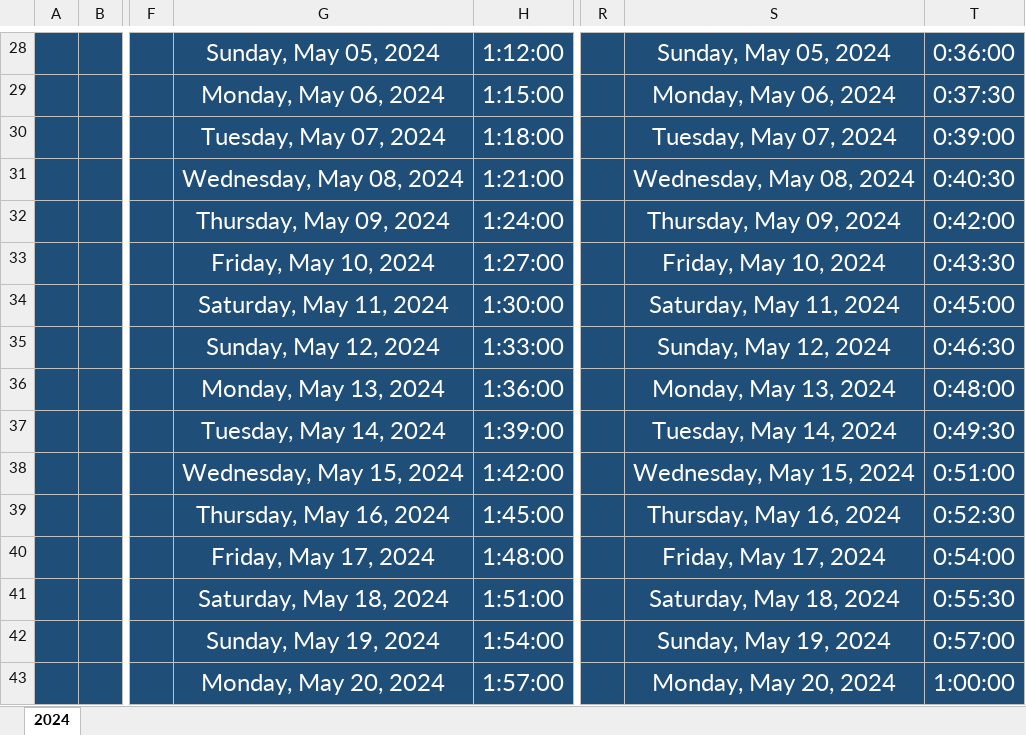
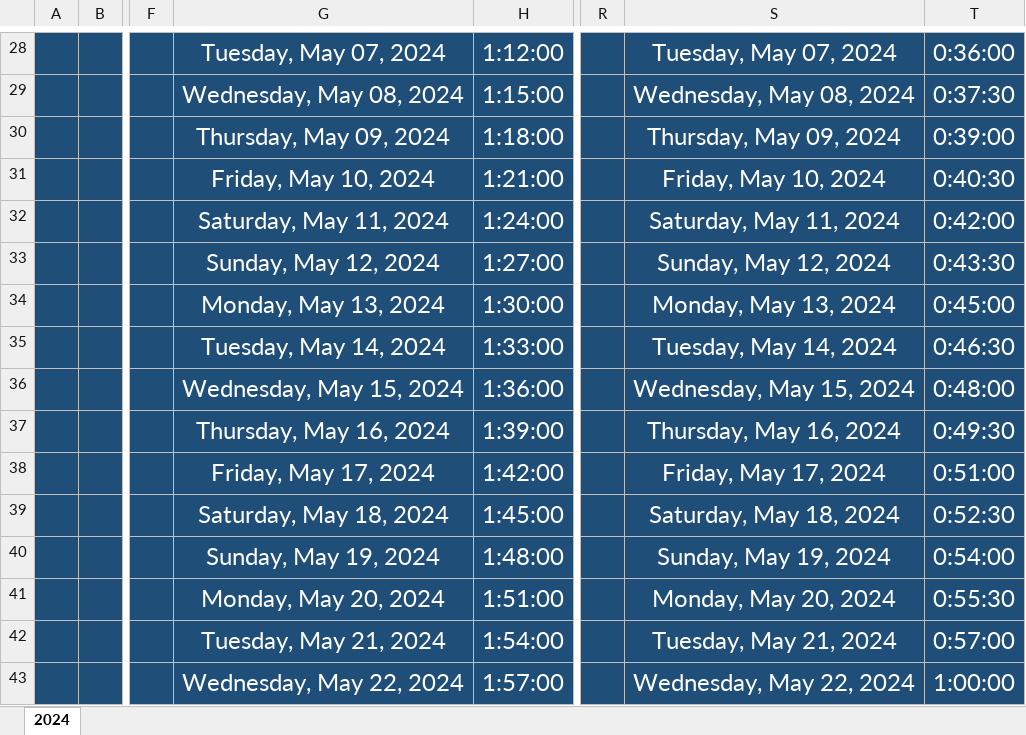
Before and after one commit to Mostafa-El-Masry/dashboard-V.2, an Excel workbook: track.xlsx, sheet 2024, drawn as a sheet; only a part is shown, gaps mark what is left out; values as stored, in another font and other column widths than the file's, no borders; table styles not drawn; the diff covers the shown part only; the diff names each change by its address in the sheet, - before the commit and + after, or states it on an @@ line.

```diff
--- a/track.xlsx (sheet 2024)
+++ b/track.xlsx (sheet 2024)
-G28: Sunday, May 05, 2024
+G28: Tuesday, May 07, 2024
-S28: Sunday, May 05, 2024
+S28: Tuesday, May 07, 2024
-G29: Monday, May 06, 2024
+G29: Wednesday, May 08, 2024
-S29: Monday, May 06, 2024
+S29: Wednesday, May 08, 2024
-G30: Tuesday, May 07, 2024
+G30: Thursday, May 09, 2024
-S30: Tuesday, May 07, 2024
+S30: Thursday, May 09, 2024
-G31: Wednesday, May 08, 2024
+G31: Friday, May 10, 2024
-S31: Wednesday, May 08, 2024
+S31: Friday, May 10, 2024
-G32: Thursday, May 09, 2024
+G32: Saturday, May 11, 2024
-S32: Thursday, May 09, 2024
+S32: Saturday, May 11, 2024
-G33: Friday, May 10, 2024
+G33: Sunday, May 12, 2024
-S33: Friday, May 10, 2024
+S33: Sunday, May 12, 2024
-G34: Saturday, May 11, 2024
+G34: Monday, May 13, 2024
-S34: Saturday, May 11, 2024
+S34: Monday, May 13, 2024
-G35: Sunday, May 12, 2024
+G35: Tuesday, May 14, 2024
-S35: Sunday, May 12, 2024
+S35: Tuesday, May 14, 2024
-G36: Monday, May 13, 2024
+G36: Wednesday, May 15, 2024
-S36: Monday, May 13, 2024
+S36: Wednesday, May 15, 2024
-G37: Tuesday, May 14, 2024
+G37: Thursday, May 16, 2024
-S37: Tuesday, May 14, 2024
+S37: Thursday, May 16, 2024
-G38: Wednesday, May 15, 2024
+G38: Friday, May 17, 2024
-S38: Wednesday, May 15, 2024
+S38: Friday, May 17, 2024
-G39: Thursday, May 16, 2024
+G39: Saturday, May 18, 2024
-S39: Thursday, May 16, 2024
+S39: Saturday, May 18, 2024
-G40: Friday, May 17, 2024
+G40: Sunday, May 19, 2024
-S40: Friday, May 17, 2024
+S40: Sunday, May 19, 2024
-G41: Saturday, May 18, 2024
+G41: Monday, May 20, 2024
-S41: Saturday, May 18, 2024
+S41: Monday, May 20, 2024
-G42: Sunday, May 19, 2024
+G42: Tuesday, May 21, 2024
-S42: Sunday, May 19, 2024
+S42: Tuesday, May 21, 2024
-G43: Monday, May 20, 2024
+G43: Wednesday, May 22, 2024
-S43: Monday, May 20, 2024
+S43: Wednesday, May 22, 2024
```
Also changed, not shown: 117 edited cells elsewhere in this sheet, 38 other files.
